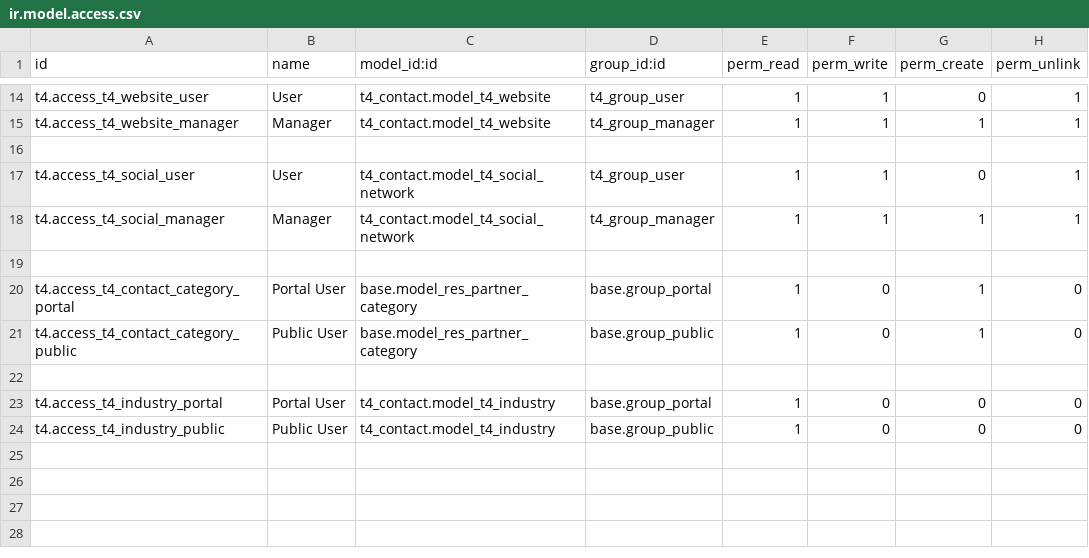
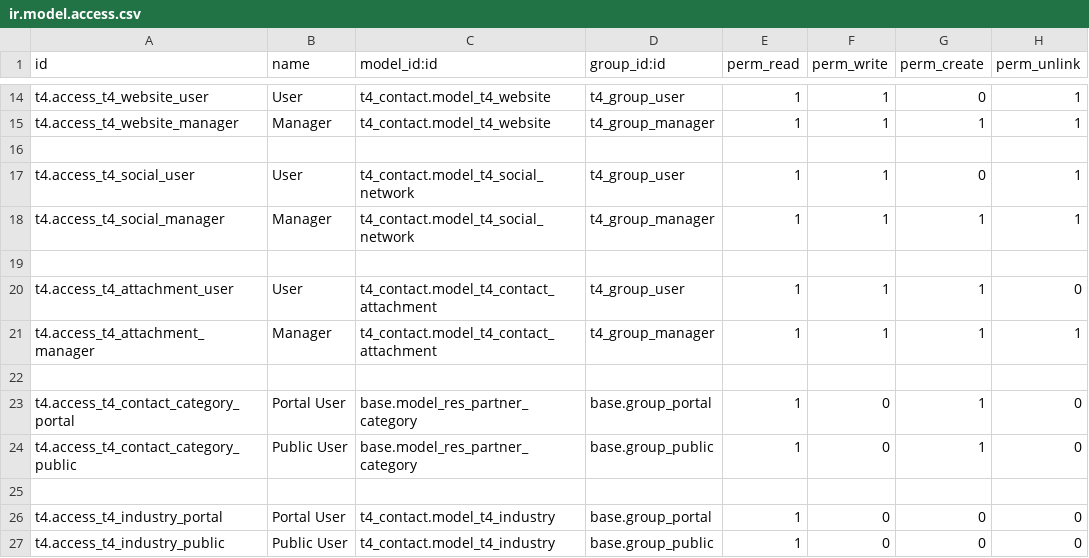
Before and after one commit to T4Tekco/Odoo, a CSV file: t4_contact/security/ir.model.access.csv, drawn as a sheet; only a part is shown, gaps mark what is left out; the diff names each change by its address in the sheet, - before the commit and + after, or states it on an @@ line.

Commit message:
add attachments for contact

```diff
--- a/t4_contact/security/ir.model.access.csv
+++ b/t4_contact/security/ir.model.access.csv
+row 20: t4.access_t4_attachment_user | User | t4_contact.model_t4_contact_attachment | t4_group_user | 1 | 1 | 1 | 0
+row 21: t4.access_t4_attachment_manager | Manager | t4_contact.model_t4_contact_attachment | t4_group_manager | 1 | 1 | 1 | 1
+row 22: (empty)
```
Also changed, not shown: 3 other files.
